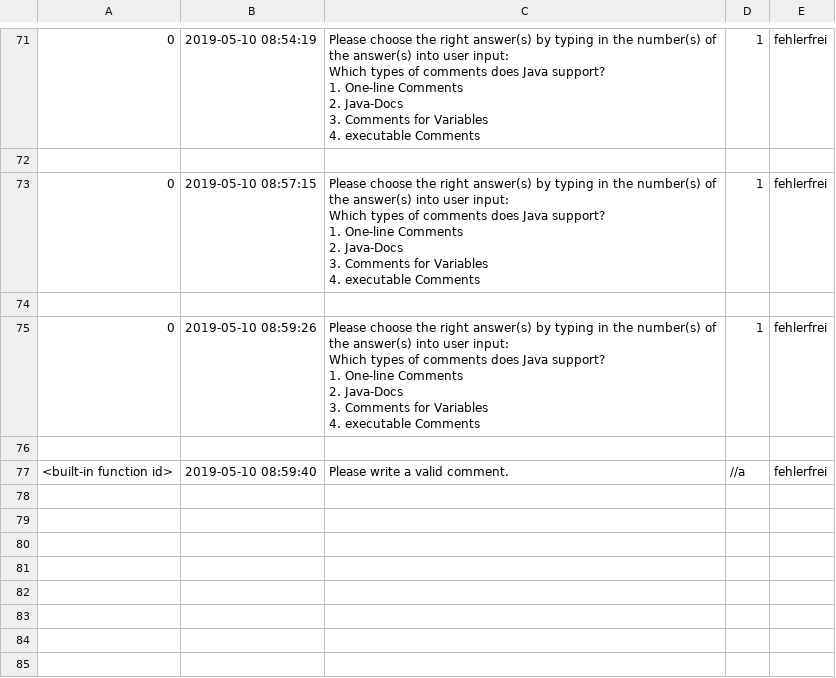
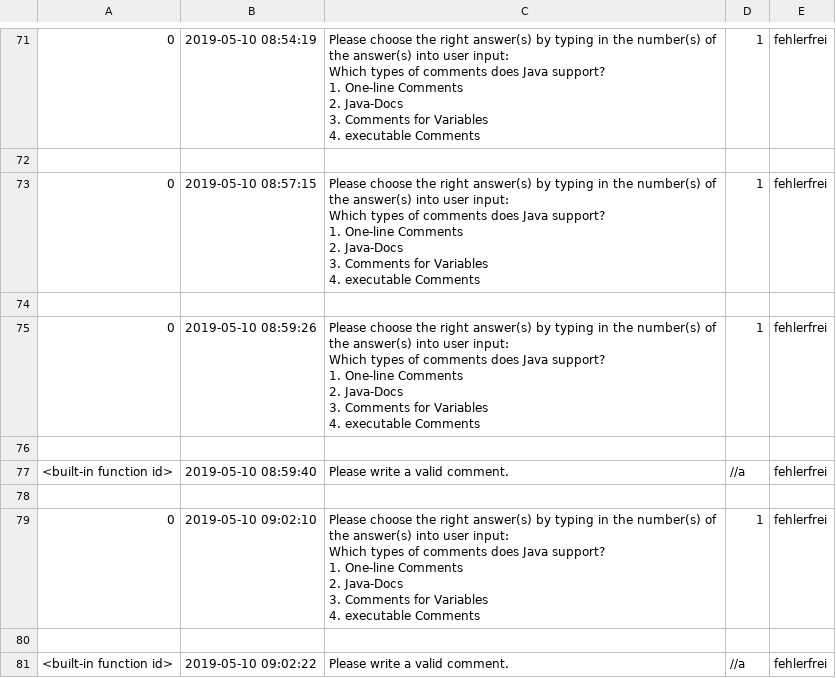
Before and after one commit to VeritasCurat/Synja, a CSV file: project/webapp/other/verlauf.csv, drawn as a sheet; only a part is shown, gaps mark what is left out; ↵ is a line break in a cell; the diff names each change by its address in the sheet, - before the commit and + after, or states it on an @@ line.

```diff
--- a/project/webapp/other/verlauf.csv
+++ b/project/webapp/other/verlauf.csv
+row 78: (empty)
+row 79: 0 | 2019-05-10 09:02:10 | Please choose the right answer(s) by typing in the number(s) of the answer(s) into user input: ↵ Which types of comments does Java support? ↵ 1. One-line Comments ↵ 2. Java-Docs ↵ 3. Comments for Variables ↵ 4. executable Comments | 1 | fehlerfrei
+row 80: (empty)
+row 81: <built-in function id> | 2019-05-10 09:02:22 | Please write a valid comment. | //a | fehlerfrei
```
Also changed, not shown: 6 other files.
